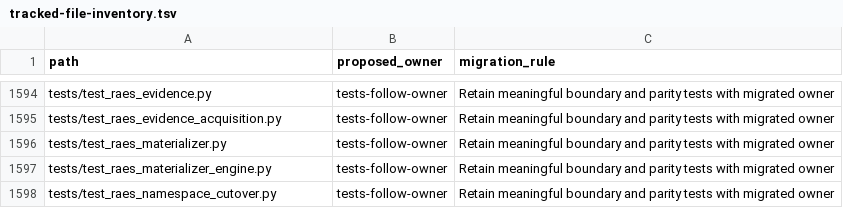
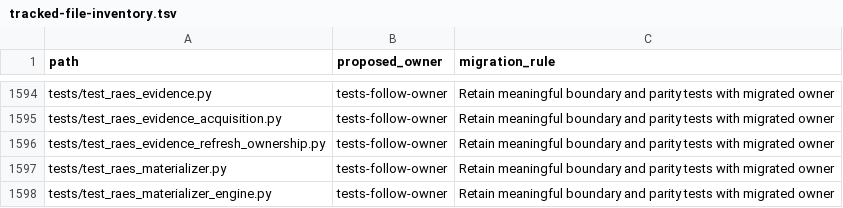
Before and after one commit to OpenRAE/lilrae, a TSV file: docs/reviews/962-lilrae-readiness/tracked-file-inventory.tsv, drawn as a sheet; only a part is shown, gaps mark what is left out; the shorter side is filled out with more unchanged rows.

Commit message:
test: refresh native evidence while the start's runtime manager still owns the target

```diff
--- a/docs/reviews/962-lilrae-readiness/tracked-file-inventory.tsv
+++ b/docs/reviews/962-lilrae-readiness/tracked-file-inventory.tsv
@@ -1595,2 +1595,3 @@ tests/test_raes_evidence.py	tests-follow-owner	Retain meaningful boundary and pa
 tests/test_raes_evidence_acquisition.py	tests-follow-owner	Retain meaningful boundary and parity tests with migrated owner
+tests/test_raes_evidence_refresh_ownership.py	tests-follow-owner	Retain meaningful boundary and parity tests with migrated owner
 tests/test_raes_materializer.py	tests-follow-owner	Retain meaningful boundary and parity tests with migrated owner
```
Also changed, not shown: 1 other file.
